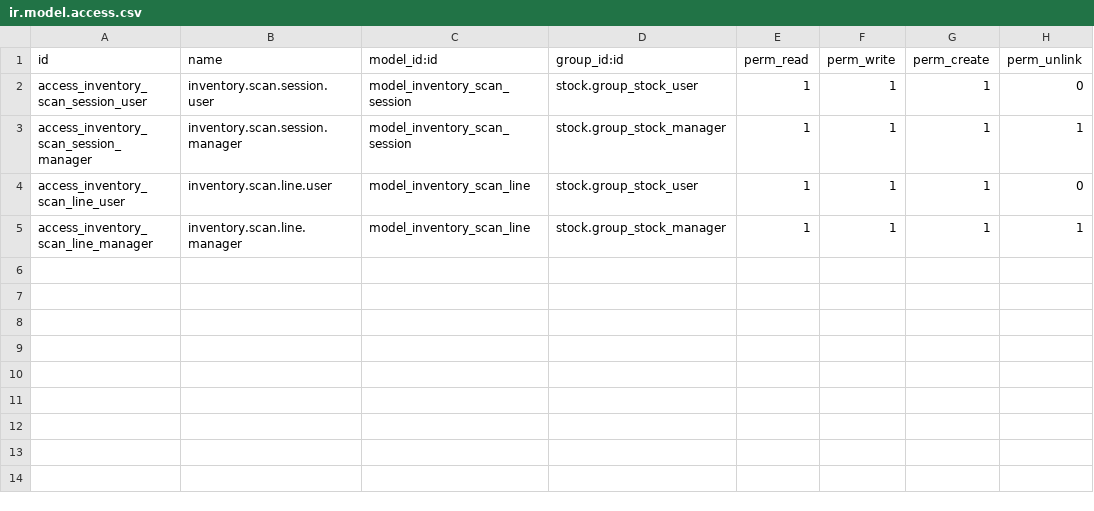
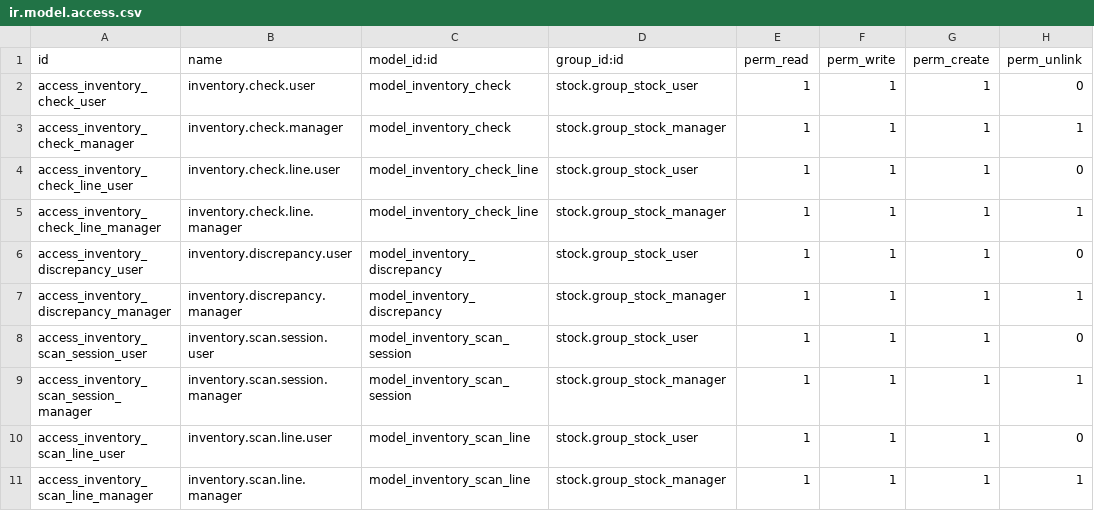
Before and after one commit to hivongseth2/HLV-odoo-crm, a CSV file: custom_addons/hlv_barcode_realtime_inventory/security/ir.model.access.csv, drawn as a sheet; the diff names each change by its address in the sheet, - before the commit and + after, or states it on an @@ line.

```diff
--- a/custom_addons/hlv_barcode_realtime_inventory/security/ir.model.access.csv
+++ b/custom_addons/hlv_barcode_realtime_inventory/security/ir.model.access.csv
+row 2: access_inventory_check_user | inventory.check.user | model_inventory_check | stock.group_stock_user | 1 | 1 | 1 | 0
+row 3: access_inventory_check_manager | inventory.check.manager | model_inventory_check | stock.group_stock_manager | 1 | 1 | 1 | 1
+row 4: access_inventory_check_line_user | inventory.check.line.user | model_inventory_check_line | stock.group_stock_user | 1 | 1 | 1 | 0
+row 5: access_inventory_check_line_manager | inventory.check.line.manager | model_inventory_check_line | stock.group_stock_manager | 1 | 1 | 1 | 1
+row 6: access_inventory_discrepancy_user | inventory.discrepancy.user | model_inventory_discrepancy | stock.group_stock_user | 1 | 1 | 1 | 0
+row 7: access_inventory_discrepancy_manager | inventory.discrepancy.manager | model_inventory_discrepancy | stock.group_stock_manager | 1 | 1 | 1 | 1
```
Also changed, not shown: 14 other files.
